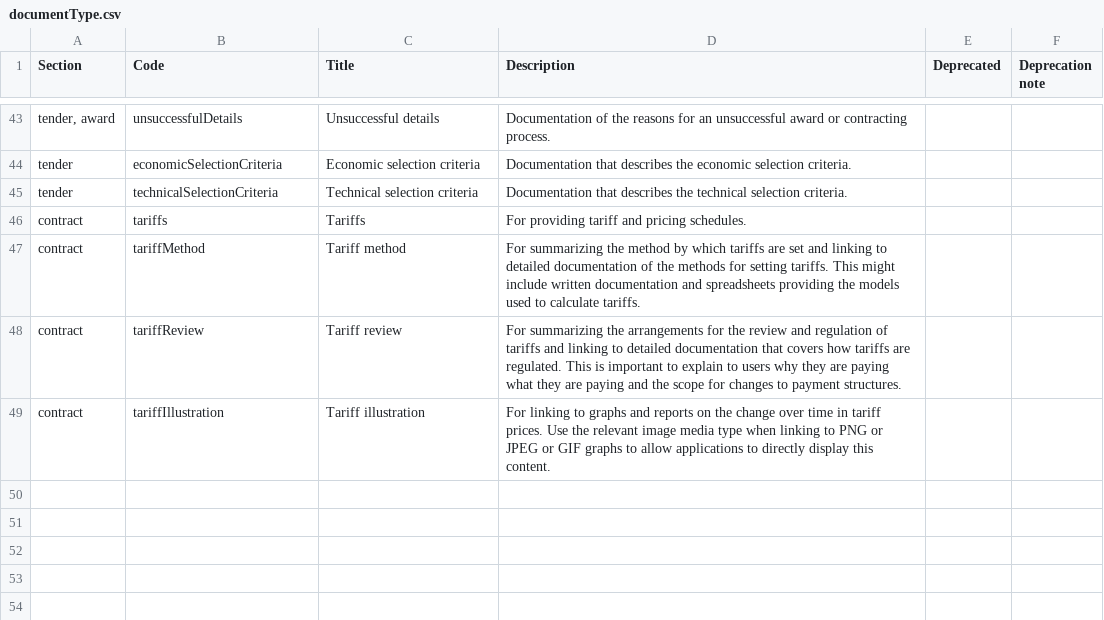
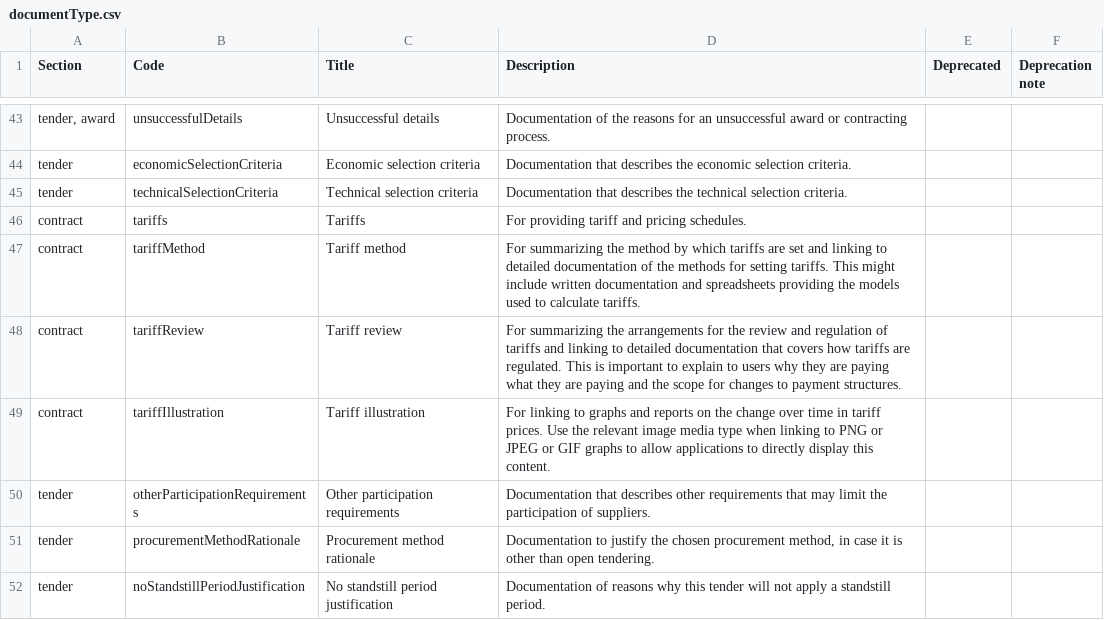
Before and after one commit to open-contracting/standard, a CSV file: schema/codelists/documentType.csv, drawn as a sheet; only a part is shown, gaps mark what is left out.

Commit message:
codelists: documentType: add UNCITRAL based codes
Signed-off-by: Yohanna Lisnichuk <yohanitalisnichuk@gmail.com>

```diff
--- a/schema/codelists/documentType.csv
+++ b/schema/codelists/documentType.csv
@@ -49 +49,4 @@ contract,tariffReview,Tariff review,For summarizing the arrangements for the rev
 contract,tariffIllustration,Tariff illustration,For linking to graphs and reports on the change over time in tariff prices. Use the relevant image media type when linking to PNG or JPEG or GIF graphs to allow applications to directly display this content.,,
+tender,otherParticipationRequirements,Other participation requirements,Documentation that describes other requirements that may limit the participation of suppliers.,,
+tender,procurementMethodRationale,Procurement method rationale,"Documentation to justify the chosen procurement method, in case it is other than open tendering.",,
+tender,noStandstillPeriodJustification,No standstill period justification,Documentation of reasons why this tender will not apply a standstill period.,,
```
Also changed, not shown: 1 other file.
